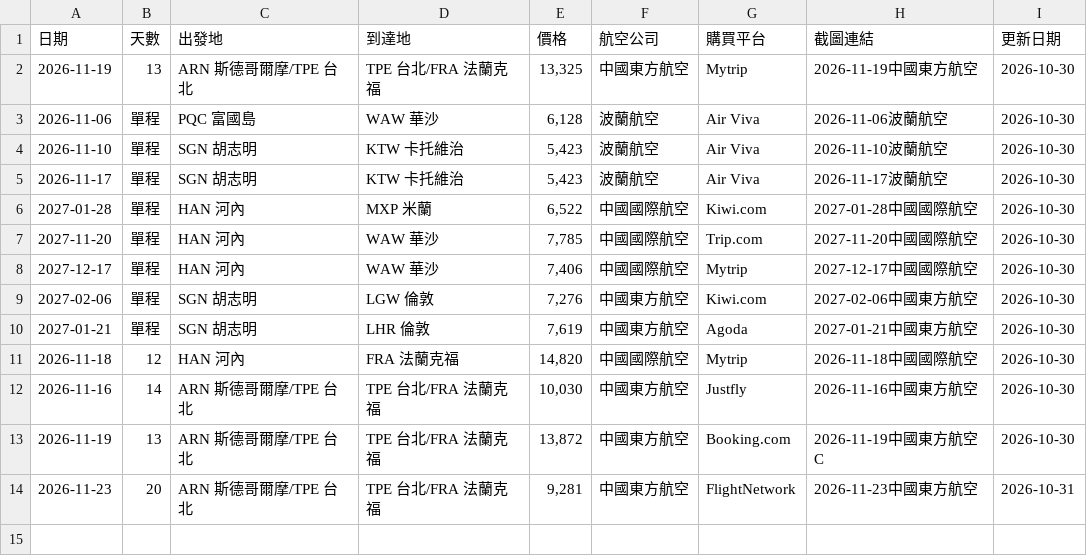
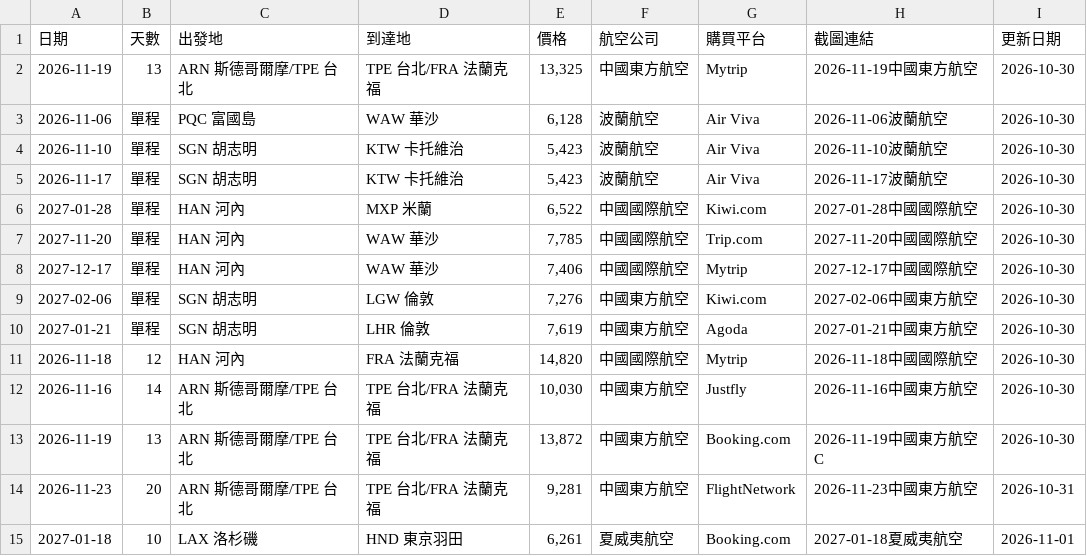
Before and after one commit to SAOJSM/FlightDealAsia, a CSV file: data/deals.csv, drawn as a sheet.

Commit message:
chore: update deals from Telegram Bot (2026-11-01 00:37:58)

```diff
--- a/data/deals.csv
+++ b/data/deals.csv
@@ -14 +14,2 @@
 2026-11-23,20,ARN 斯德哥爾摩/TPE 台北,TPE 台北/FRA 法蘭克福,"9,281",中國東方航空,FlightNetwork,2026-11-23中國東方航空,2026-10-31
+2027-01-18,10,LAX 洛杉磯,HND 東京羽田,"6,261",夏威夷航空,Booking.com,2027-01-18夏威夷航空,2026-11-01
```
Also changed, not shown: 2 other files.
